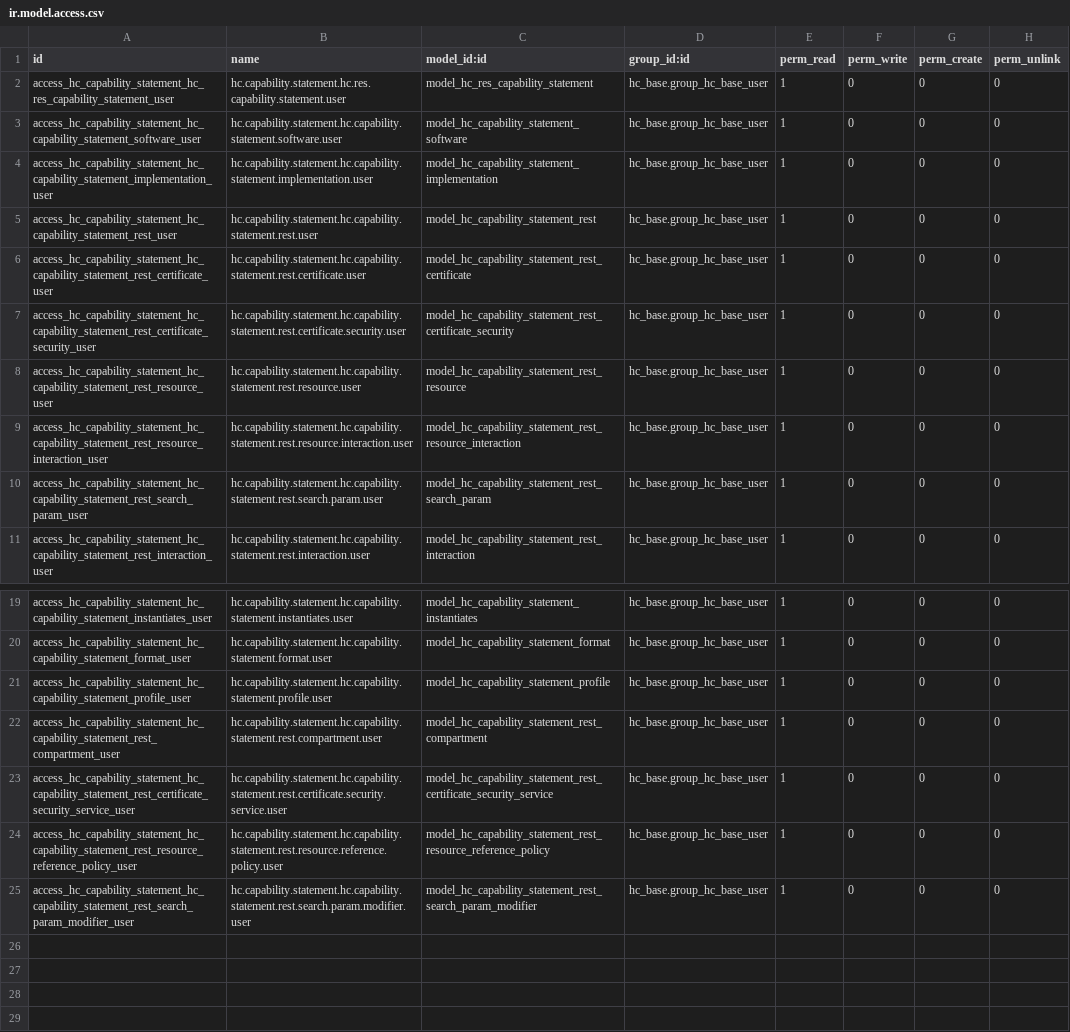
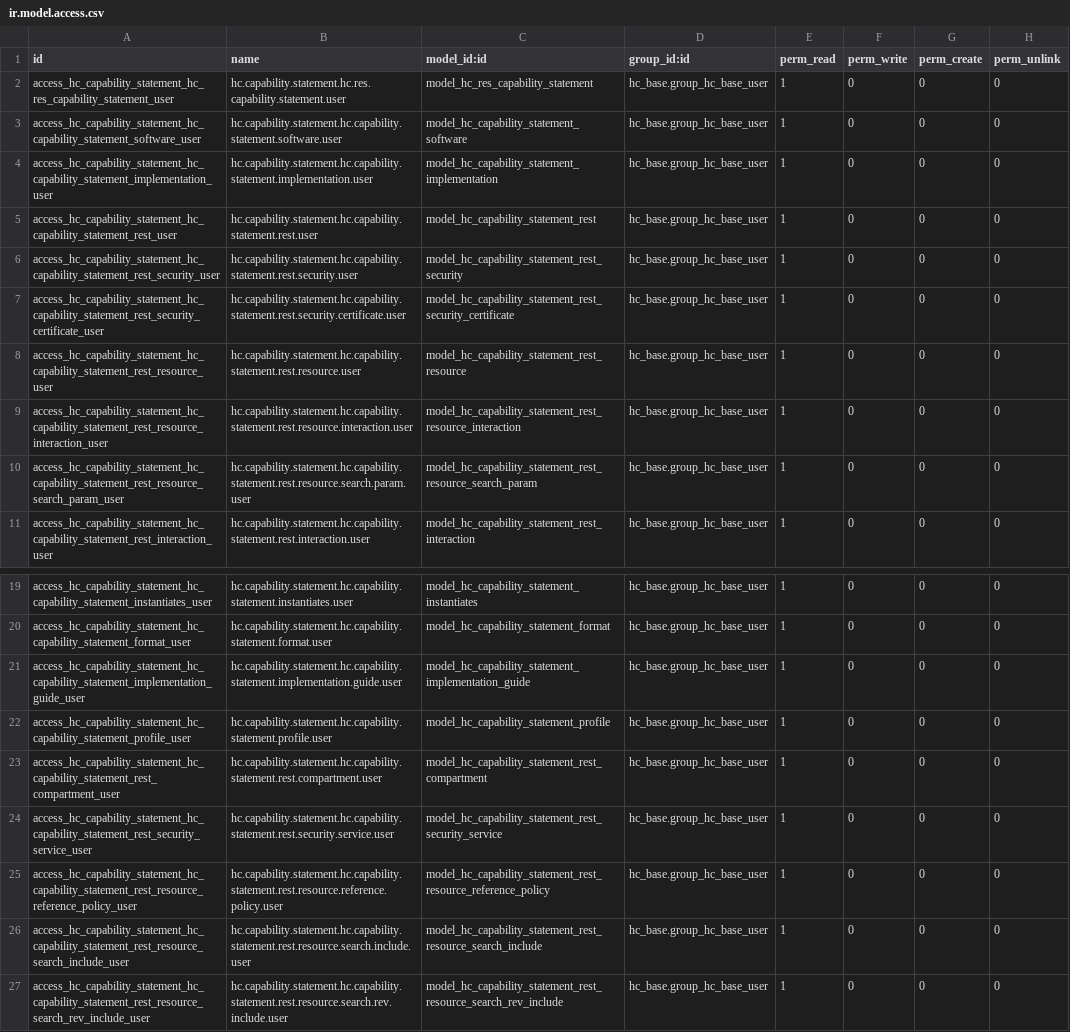
Before and after one commit to LasLabs/odoo-fhir, a CSV file: addons/hc_capability_statement/security/ir.model.access.csv, drawn as a sheet; only a part is shown, gaps mark what is left out.

```diff
--- a/addons/hc_capability_statement/security/ir.model.access.csv
+++ b/addons/hc_capability_statement/security/ir.model.access.csv
@@ -5,7 +5,7 @@ access_hc_capability_statement_hc_capability_statement_implementation_user,hc.ca
 access_hc_capability_statement_hc_capability_statement_rest_user,hc.capability.statement.hc.capability.statement.rest.user,model_hc_capability_statement_rest,hc_base.group_hc_base_user,1,0,0,0
-access_hc_capability_statement_hc_capability_statement_rest_certificate_user,hc.capability.statement.hc.capability.statement.rest.certificate.user,model_hc_capability_statement_rest_certificate,hc_base.group_hc_base_user,1,0,0,0
-access_hc_capability_statement_hc_capability_statement_rest_certificate_security_user,hc.capability.statement.hc.capability.statement.rest.certificate.security.user,model_hc_capability_statement_rest_certificate_security,hc_base.group_hc_base_user,1,0,0,0
+access_hc_capability_statement_hc_capability_statement_rest_security_user,hc.capability.statement.hc.capability.statement.rest.security.user,model_hc_capability_statement_rest_security,hc_base.group_hc_base_user,1,0,0,0
+access_hc_capability_statement_hc_capability_statement_rest_security_certificate_user,hc.capability.statement.hc.capability.statement.rest.security.certificate.user,model_hc_capability_statement_rest_security_certificate,hc_base.group_hc_base_user,1,0,0,0
 access_hc_capability_statement_hc_capability_statement_rest_resource_user,hc.capability.statement.hc.capability.statement.rest.resource.user,model_hc_capability_statement_rest_resource,hc_base.group_hc_base_user,1,0,0,0
 access_hc_capability_statement_hc_capability_statement_rest_resource_interaction_user,hc.capability.statement.hc.capability.statement.rest.resource.interaction.user,model_hc_capability_statement_rest_resource_interaction,hc_base.group_hc_base_user,1,0,0,0
-access_hc_capability_statement_hc_capability_statement_rest_search_param_user,hc.capability.statement.hc.capability.statement.rest.search.param.user,model_hc_capability_statement_rest_search_param,hc_base.group_hc_base_user,1,0,0,0
+access_hc_capability_statement_hc_capability_statement_rest_resource_search_param_user,hc.capability.statement.hc.capability.statement.rest.resource.search.param.user,model_hc_capability_statement_rest_resource_search_param,hc_base.group_hc_base_user,1,0,0,0
 access_hc_capability_statement_hc_capability_statement_rest_interaction_user,hc.capability.statement.hc.capability.statement.rest.interaction.user,model_hc_capability_statement_rest_interaction,hc_base.group_hc_base_user,1,0,0,0
@@ -20,6 +20,8 @@ access_hc_capability_statement_hc_capability_statement_instantiates_user,hc.capa
 access_hc_capability_statement_hc_capability_statement_format_user,hc.capability.statement.hc.capability.statement.format.user,model_hc_capability_statement_format,hc_base.group_hc_base_user,1,0,0,0
+access_hc_capability_statement_hc_capability_statement_implementation_guide_user,hc.capability.statement.hc.capability.statement.implementation.guide.user,model_hc_capability_statement_implementation_guide,hc_base.group_hc_base_user,1,0,0,0
 access_hc_capability_statement_hc_capability_statement_profile_user,hc.capability.statement.hc.capability.statement.profile.user,model_hc_capability_statement_profile,hc_base.group_hc_base_user,1,0,0,0
 access_hc_capability_statement_hc_capability_statement_rest_compartment_user,hc.capability.statement.hc.capability.statement.rest.compartment.user,model_hc_capability_statement_rest_compartment,hc_base.group_hc_base_user,1,0,0,0
-access_hc_capability_statement_hc_capability_statement_rest_certificate_security_service_user,hc.capability.statement.hc.capability.statement.rest.certificate.security.service.user,model_hc_capability_statement_rest_certificate_security_service,hc_base.group_hc_base_user,1,0,0,0
+access_hc_capability_statement_hc_capability_statement_rest_security_service_user,hc.capability.statement.hc.capability.statement.rest.security.service.user,model_hc_capability_statement_rest_security_service,hc_base.group_hc_base_user,1,0,0,0
 access_hc_capability_statement_hc_capability_statement_rest_resource_reference_policy_user,hc.capability.statement.hc.capability.statement.rest.resource.reference.policy.user,model_hc_capability_statement_rest_resource_reference_policy,hc_base.group_hc_base_user,1,0,0,0
-access_hc_capability_statement_hc_capability_statement_rest_search_param_modifier_user,hc.capability.statement.hc.capability.statement.rest.search.param.modifier.user,model_hc_capability_statement_rest_search_param_modifier,hc_base.group_hc_base_user,1,0,0,0
+access_hc_capability_statement_hc_capability_statement_rest_resource_search_include_user,hc.capability.statement.hc.capability.statement.rest.resource.search.include.user,model_hc_capability_statement_rest_resource_search_include,hc_base.group_hc_base_user,1,0,0,0
+access_hc_capability_statement_hc_capability_statement_rest_resource_search_rev_include_user,hc.capability.statement.hc.capability.statement.rest.resource.search.rev.include.user,model_hc_capability_statement_rest_resource_search_rev_include,hc_base.group_hc_base_user,1,0,0,0
```
Also changed, not shown: addons/hc_account/security/ir.model.access.csv, addons/hc_base/security/ir.model.access.csv, 13 other files.
